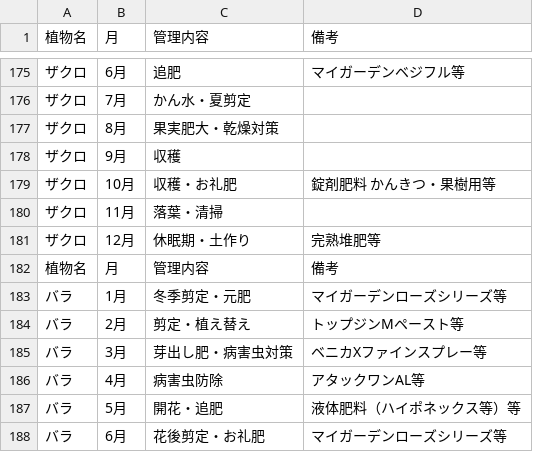
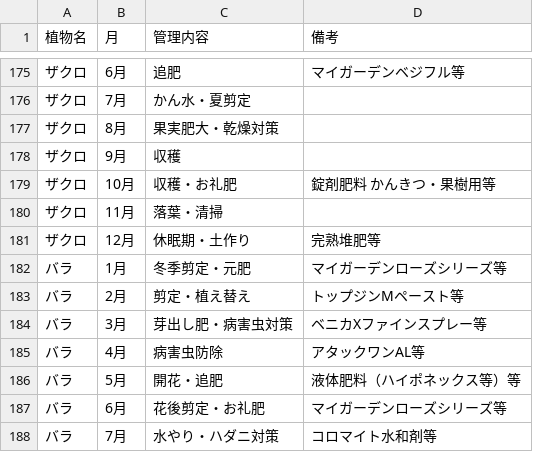
Before and after one commit to shiitake-garden/shiitake-garden.github.io, a CSV file: data/plant_tasks.csv, drawn as a sheet; only a part is shown, gaps mark what is left out; the shorter side is filled out with more unchanged rows; the diff names each change by its address in the sheet, - before the commit and + after, or states it on an @@ line.

Commit message:
Update plant_tasks.csv

```diff
--- a/data/plant_tasks.csv
+++ b/data/plant_tasks.csv
-row 182: 植物名 | 月 | 管理内容 | 備考
```
